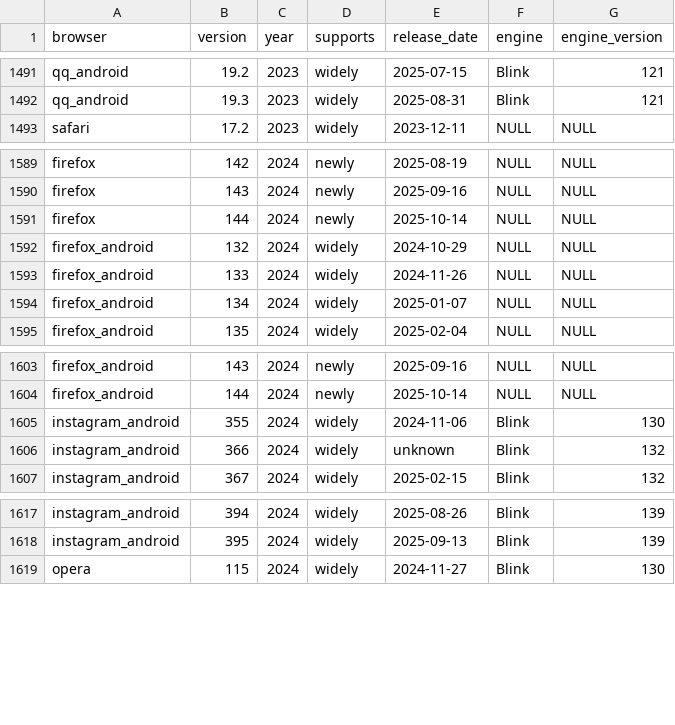
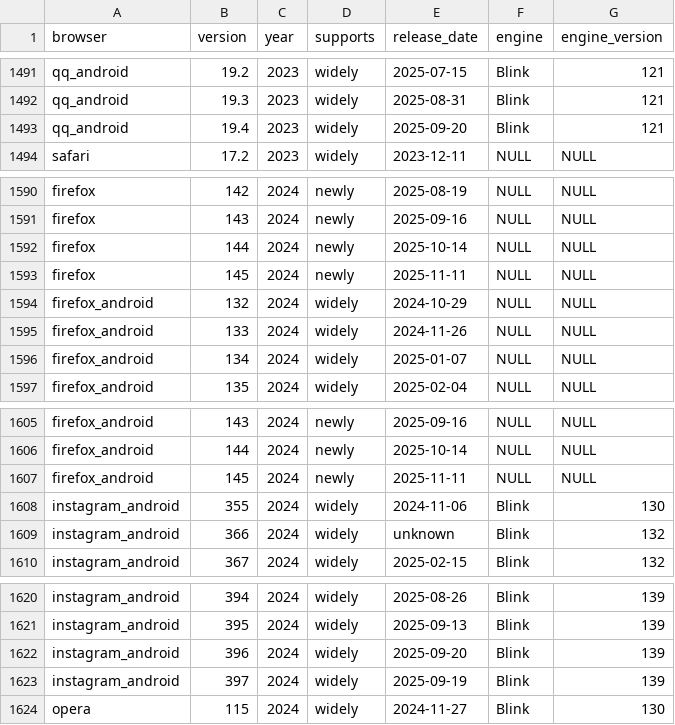
Before and after one commit to web-platform-dx/baseline-browser-mapping, a CSV file: static/with_downstream/all_versions_with_supports.csv, drawn as a sheet; only a part is shown, gaps mark what is left out; the diff names each change by its address in the sheet, - before the commit and + after, or states it on an @@ line.

```diff
--- a/static/with_downstream/all_versions_with_supports.csv
+++ b/static/with_downstream/all_versions_with_supports.csv
+row 1493: qq_android | 19.4 | 2023 | widely | 2025-09-20 | Blink | 121
+row 1593: firefox | 145 | 2024 | newly | 2025-11-11 | NULL | NULL
+row 1607: firefox_android | 145 | 2024 | newly | 2025-11-11 | NULL | NULL
+row 1622: instagram_android | 396 | 2024 | widely | 2025-09-20 | Blink | 139
+row 1623: instagram_android | 397 | 2024 | widely | 2025-09-19 | Blink | 139
```
Also changed, not shown: static/all_versions.csv, static/all_versions_with_supports.csv, 9 other files.
